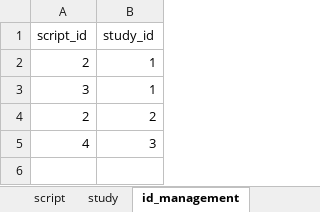
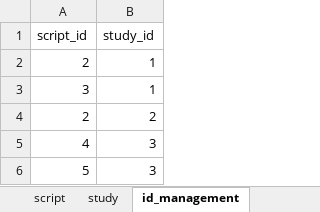
Before and after one commit to ChloeStDizier/SNDSQueryHub, an Excel workbook: spec/init_database_table_ppl.xlsx, sheet id_management, drawn as a sheet; values as stored, in another font and other column widths than the file's, no borders; the diff names each change by its address in the sheet, - before the commit and + after, or states it on an @@ line.

```diff
--- a/spec/init_database_table_ppl.xlsx (sheet id_management)
+++ b/spec/init_database_table_ppl.xlsx (sheet id_management)
+row 6: 5 | 3
```
Also changed, not shown: sheet script, 1 other file.
